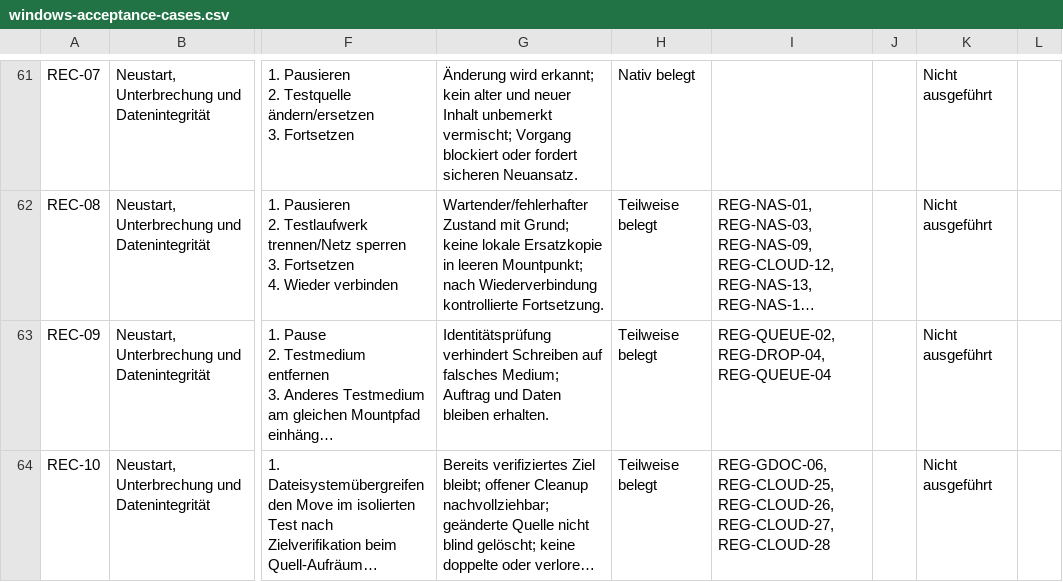
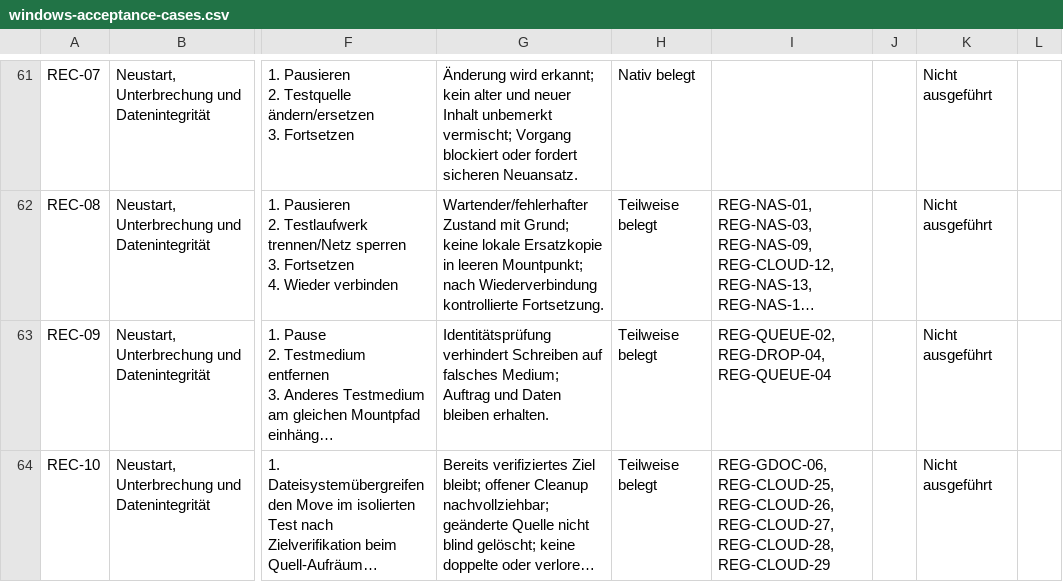
Before and after one commit to Niclas85/OpenCommander, a CSV file: docs/windows-acceptance-cases.csv, drawn as a sheet; only a part is shown, gaps mark what is left out; long unchanged cells end in …; the diff covers the shown part only; the diff names each change by its address in the sheet, - before the commit and + after, or states it on an @@ line.

```diff
--- a/docs/windows-acceptance-cases.csv
+++ b/docs/windows-acceptance-cases.csv
-I64: …REG-CLOUD-26, REG-CLOUD-27, REG-CLOUD-28
+I64: …REG-CLOUD-26, REG-CLOUD-27, REG-CLOUD-28, REG-CLOUD-29
```
Also changed, not shown: 2 edited cells elsewhere in this file, 3 other files.
